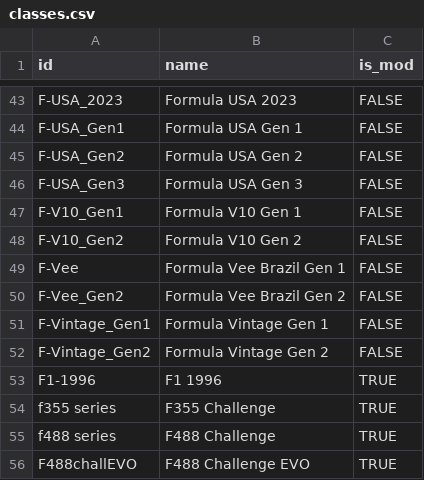
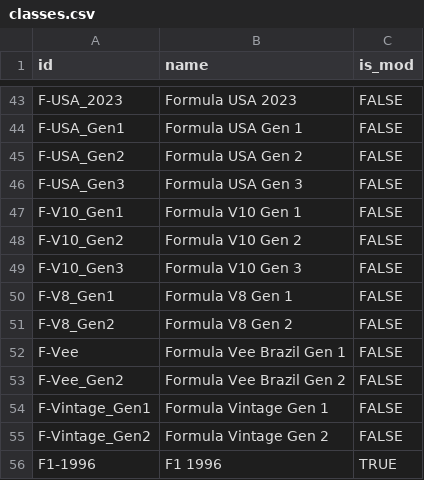
Before and after one commit to vdubuisson/race-pace-championships-management, a CSV file: public/resources/base/classes.csv, drawn as a sheet; only a part is shown, gaps mark what is left out; the shorter side is filled out with more unchanged rows; the diff names each change by its address in the sheet, - before the commit and + after, or states it on an @@ line.

```diff
--- a/public/resources/base/classes.csv
+++ b/public/resources/base/classes.csv
+row 49: F-V10_Gen3 | Formula V10 Gen 3 | FALSE
+row 50: F-V8_Gen1 | Formula V8 Gen 1 | FALSE
+row 51: F-V8_Gen2 | Formula V8 Gen 2 | FALSE
```
Also changed, not shown: public/resources/base/models.csv, public/resources/base/tracks.csv, 14 other files.
